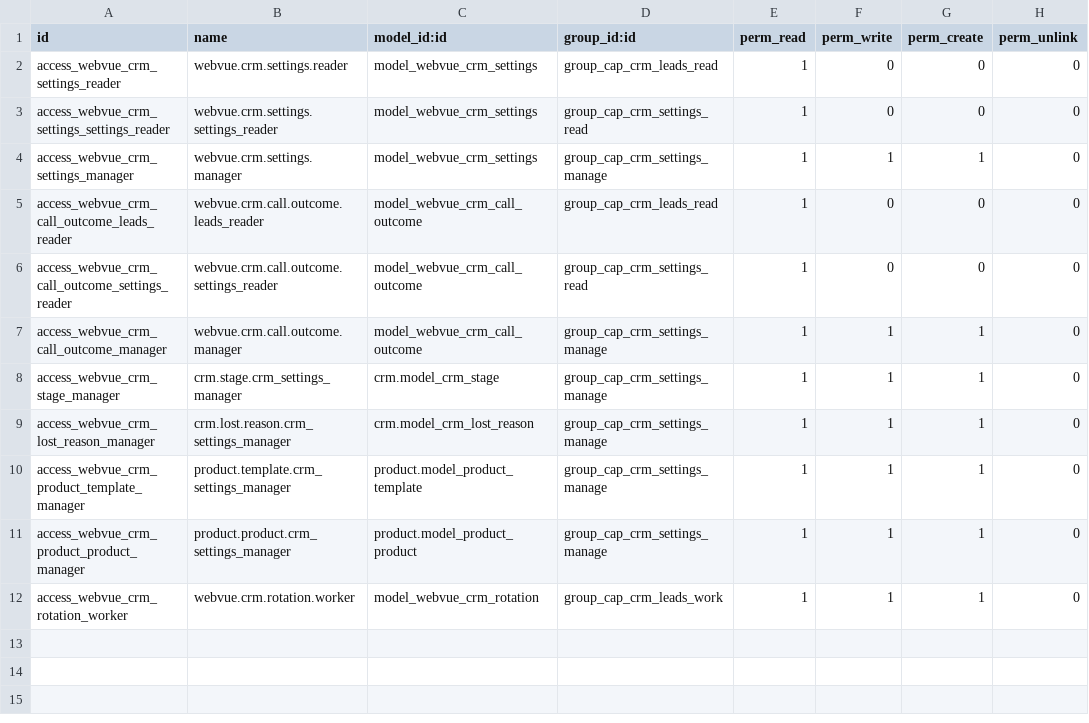
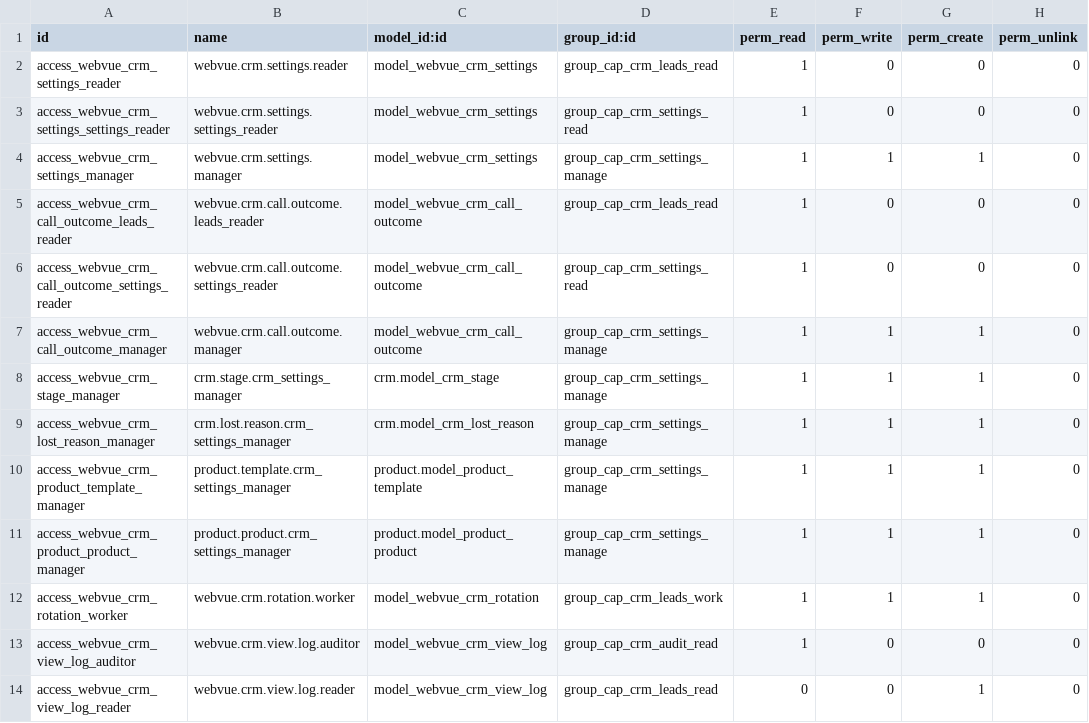
Before and after one commit to tariiq222/liwan, a CSV file: odoo-addons/webvue_crm/security/ir.model.access.csv, drawn as a sheet; the diff names each change by its address in the sheet, - before the commit and + after, or states it on an @@ line.

```diff
--- a/odoo-addons/webvue_crm/security/ir.model.access.csv
+++ b/odoo-addons/webvue_crm/security/ir.model.access.csv
+row 13: access_webvue_crm_view_log_auditor | webvue.crm.view.log.auditor | model_webvue_crm_view_log | group_cap_crm_audit_read | 1 | 0 | 0 | 0
+row 14: access_webvue_crm_view_log_reader | webvue.crm.view.log.reader | model_webvue_crm_view_log | group_cap_crm_leads_read | 0 | 0 | 1 | 0
```
Also changed, not shown: 23 other files.
